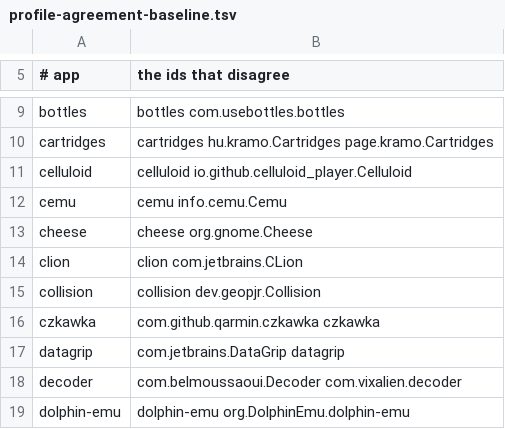
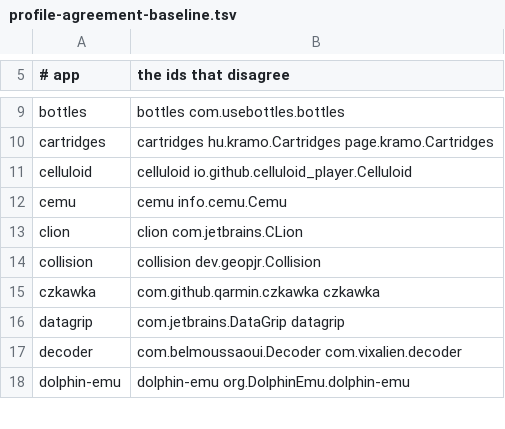
Before and after one commit to arlenos/arlen, a TSV file: dev/profile-agreement-baseline.tsv, drawn as a sheet; only a part is shown, gaps mark what is left out.

Commit message:
permissions: give cheese the same answer whichever build it is

```diff
--- a/dev/profile-agreement-baseline.tsv
+++ b/dev/profile-agreement-baseline.tsv
@@ -12,3 +12,2 @@ celluloid	celluloid io.github.celluloid_player.Celluloid
 cemu	cemu info.cemu.Cemu
-cheese	cheese org.gnome.Cheese
 clion	clion com.jetbrains.CLion
```
Also changed, not shown: 1 other file.
